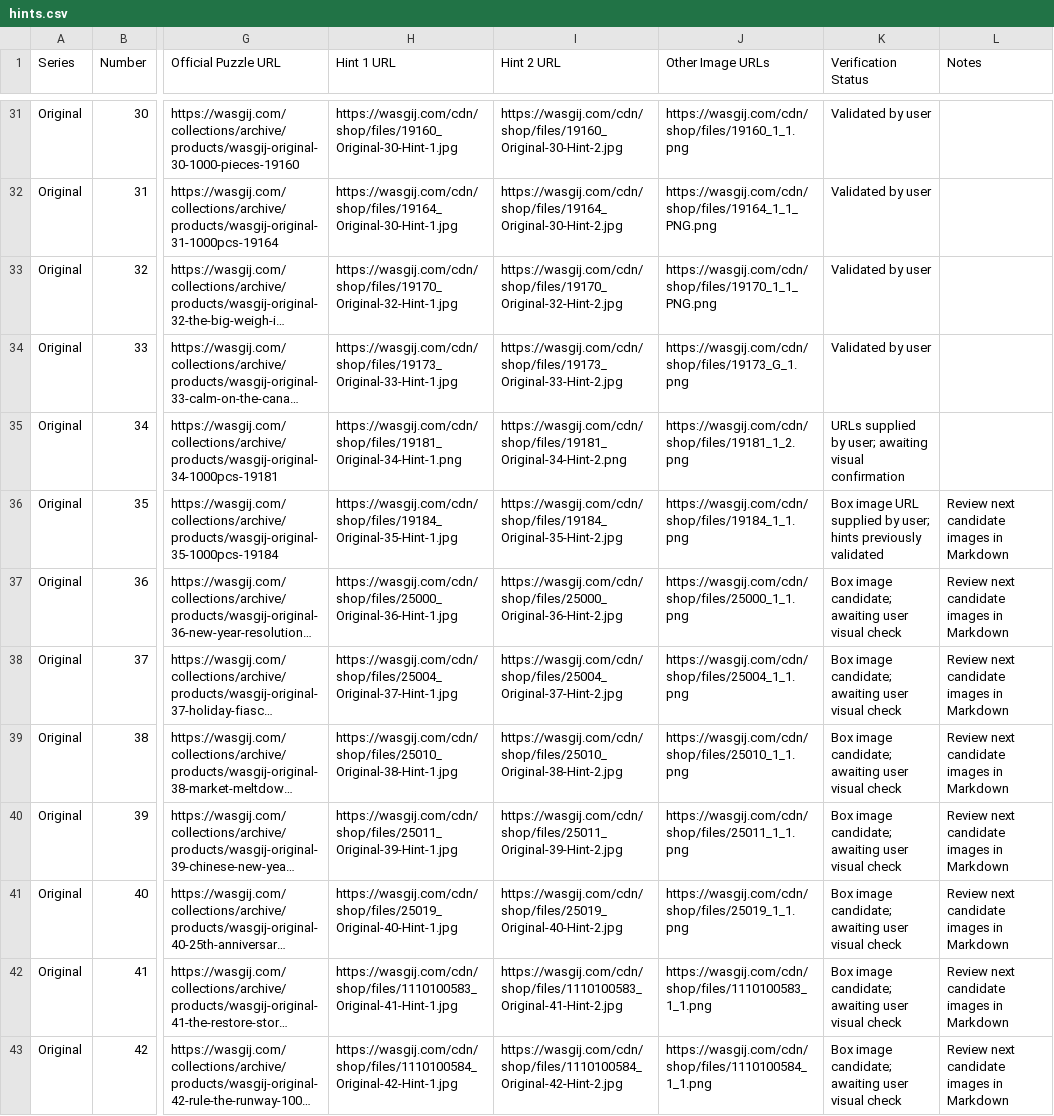
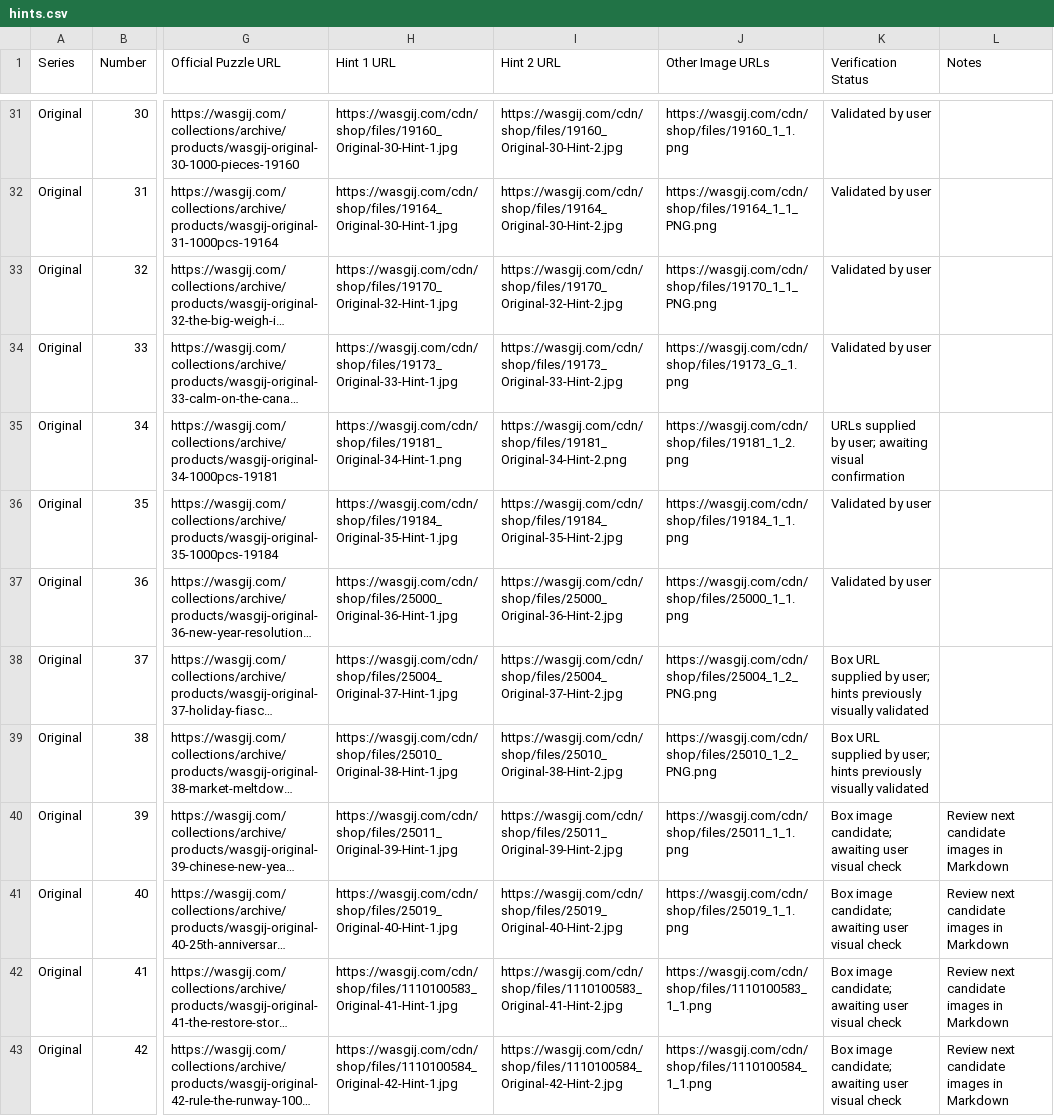
Before and after one commit to Matt-Owen-81/wasgij, a CSV file: hints.csv, drawn as a sheet; only a part is shown, gaps mark what is left out; long unchanged cells end in …; the diff names each change by its address in the sheet, - before the commit and + after, or states it on an @@ line.

Commit message:
Validate Original 35–36 and correct box images for 37–38

```diff
--- a/hints.csv
+++ b/hints.csv
-K36 (Verification Status): Box image URL supplied by user; hints previously validated
+K36 (Verification Status): Validated by user
-L36:L39 (Notes): Review next candidate images in Markdown
+L36:L39 (Notes): (empty)
-K37 (Verification Status): Box image candidate; awaiting user visual check
+K37 (Verification Status): Validated by user
-J38 (Other Image URLs): https://wasgij.com/cdn/shop/files/25004_1_1.png
+J38 (Other Image URLs): https://wasgij.com/cdn/shop/files/25004_1_2_PNG.png
-K38:K39 (Verification Status): Box image candidate; awaiting user visual check
+K38:K39 (Verification Status): Box URL supplied by user; hints previously visually validated
-J39 (Other Image URLs): https://wasgij.com/cdn/shop/files/25010_1_1.png
+J39 (Other Image URLs): https://wasgij.com/cdn/shop/files/25010_1_2_PNG.png
```
